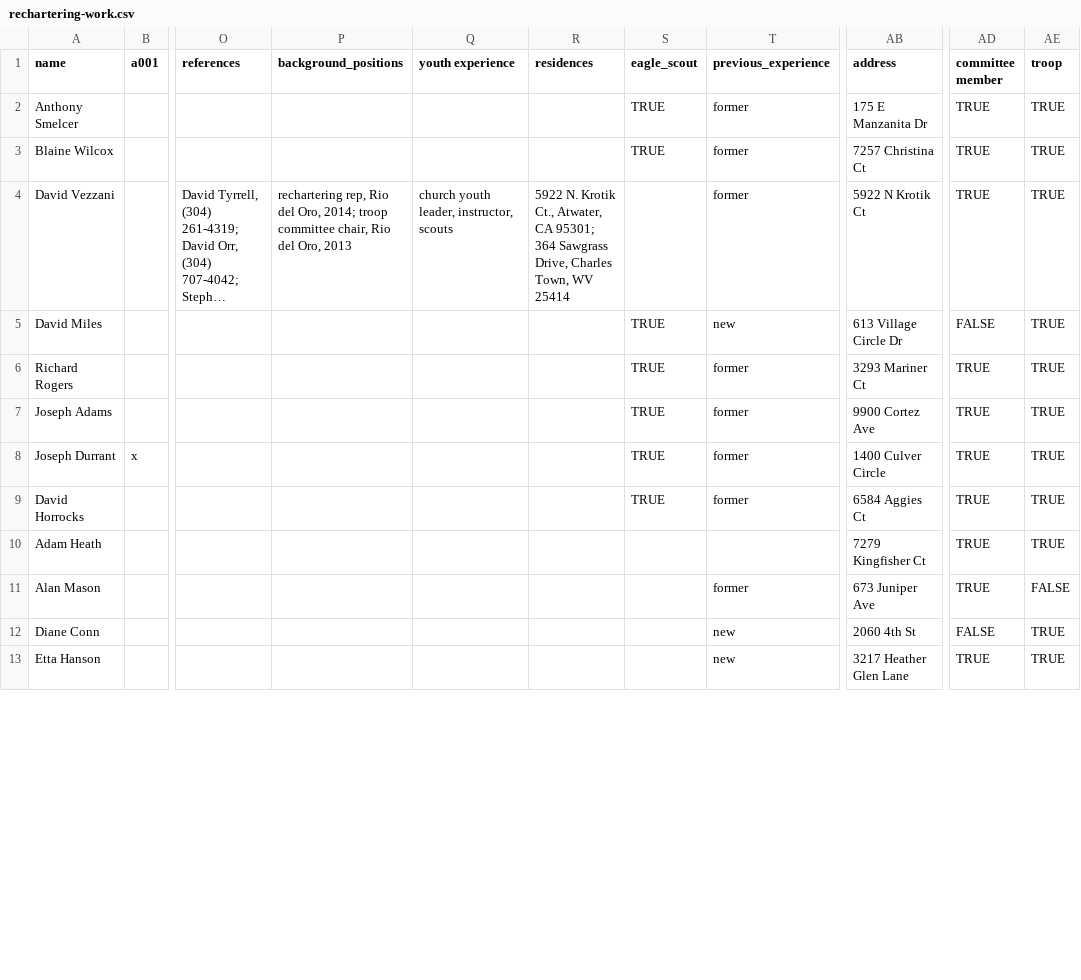
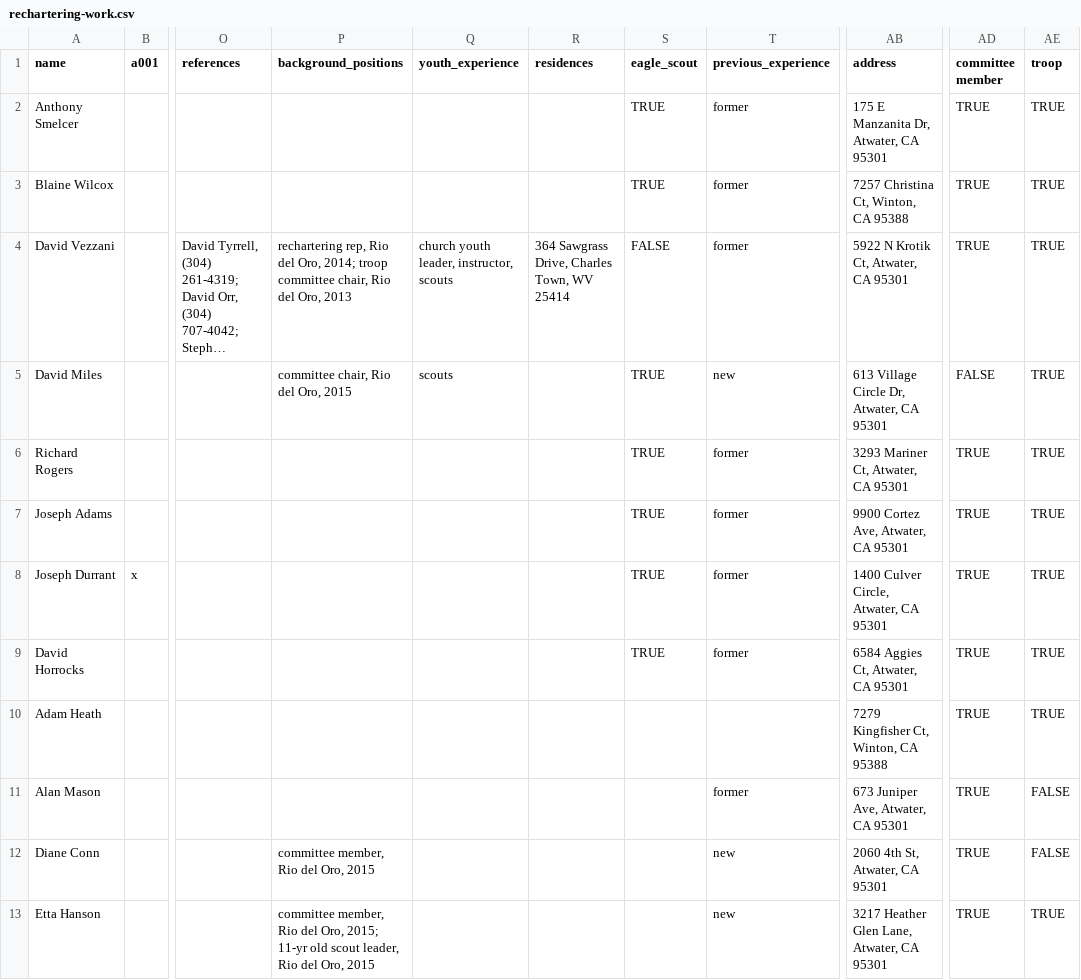
Before and after one commit to dcvezzani/pdf-scouts, a CSV file: rechartering-work.csv, drawn as a sheet; only a part is shown, gaps mark what is left out; long unchanged cells end in …; the diff covers the shown part only; the diff names each change by its address in the sheet, - before the commit and + after, or states it on an @@ line.

```diff
--- a/rechartering-work.csv
+++ b/rechartering-work.csv
-Q1: youth experience
+Q1: youth_experience
-AB2 (address): 175 E Manzanita Dr
+AB2 (address): 175 E Manzanita Dr, Atwater, CA 95301
-AB3 (address): 7257 Christina Ct
+AB3 (address): 7257 Christina Ct, Winton, CA 95388
-R4 (residences): 5922 N. Krotik Ct., Atwater, CA 95301; 364 Sawgrass…
+R4 (residences): 364 Sawgrass…
-S4 (eagle_scout): (empty)
+S4 (eagle_scout): FALSE
-AB4 (address): 5922 N Krotik Ct
+AB4 (address): 5922 N Krotik Ct, Atwater, CA 95301
-P5 (background_positions): (empty)
+P5 (background_positions): committee chair, Rio del Oro, 2015
-Q5 (youth_experience): (empty)
+Q5 (youth_experience): scouts
-AB5 (address): 613 Village Circle Dr
+AB5 (address): 613 Village Circle Dr, Atwater, CA 95301
-AB6 (address): 3293 Mariner Ct
+AB6 (address): 3293 Mariner Ct, Atwater, CA 95301
-AB7 (address): 9900 Cortez Ave
+AB7 (address): 9900 Cortez Ave, Atwater, CA 95301
-AB8 (address): 1400 Culver Circle
+AB8 (address): 1400 Culver Circle, Atwater, CA 95301
-AB9 (address): 6584 Aggies Ct
+AB9 (address): 6584 Aggies Ct, Atwater, CA 95301
-AB10 (address): 7279 Kingfisher Ct
+AB10 (address): 7279 Kingfisher Ct, Winton, CA 95388
-AB11 (address): 673 Juniper Ave
+AB11 (address): 673 Juniper Ave, Atwater, CA 95301
-P12 (background_positions): (empty)
+P12 (background_positions): committee member, Rio del Oro, 2015
-AB12 (address): 2060 4th St
+AB12 (address): 2060 4th St, Atwater, CA 95301
-AD12 (committee member): FALSE
+AD12 (committee member): TRUE
-AE12 (troop): TRUE
+AE12 (troop): FALSE
-P13 (background_positions): (empty)
+P13 (background_positions): committee member, Rio del Oro, 2015; 11-yr old scout leader, Rio del Oro, 2015
-AB13 (address): 3217 Heather Glen Lane
+AB13 (address): 3217 Heather Glen Lane, Atwater, CA 95301
```
Also changed, not shown: 67 edited cells elsewhere in this file, 8 other files.
